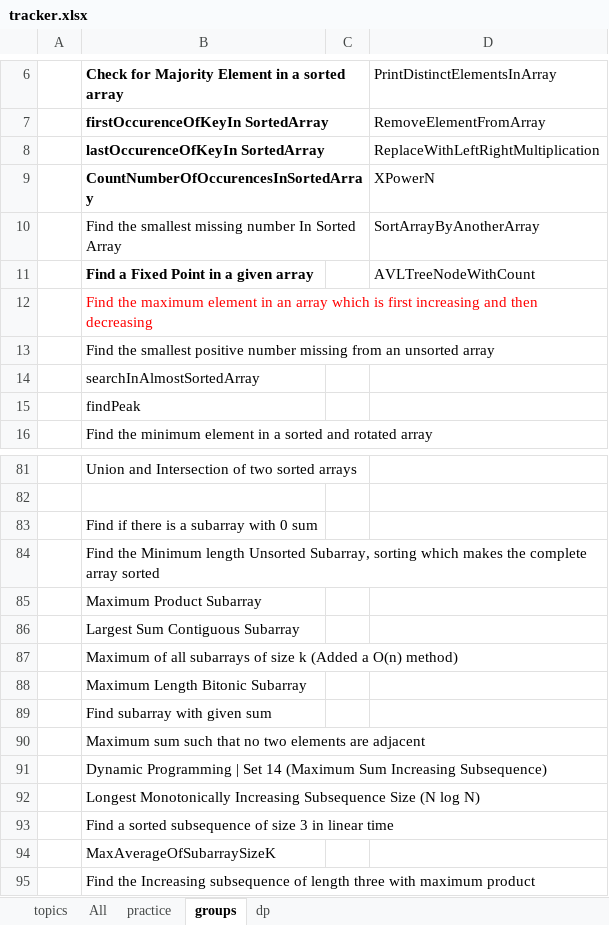
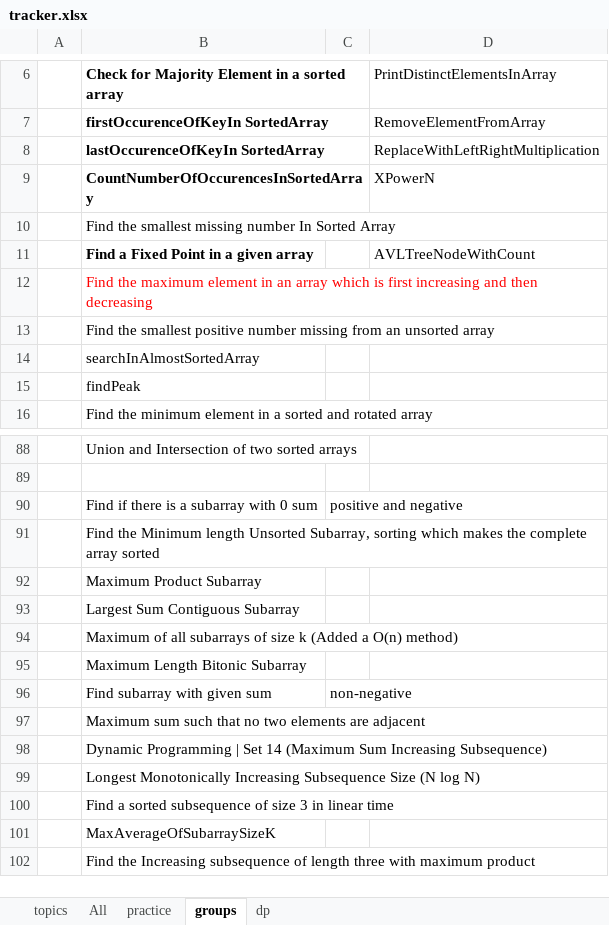
Before and after one commit to passionatecoderraj/dsa, an Excel workbook: interivew/practice/tracker.xlsx, sheet groups, drawn as a sheet; only a part is shown, gaps mark what is left out; values as stored, in another font and other column widths than the file's, no borders; addresses are those after the commit; the diff covers the shown part only; the diff names each change by its address in the sheet, - before the commit and + after, or states it on an @@ line.

```diff
--- a/interivew/practice/tracker.xlsx (sheet groups)
+++ b/interivew/practice/tracker.xlsx (sheet groups)
-D10: SortArrayByAnotherArray
+D10: (empty)
-C90: (empty)
+C90: positive and negative
-C96: (empty)
+C96: non-negative
```
Also changed, not shown: 13 added rows and 2 edited cells elsewhere in this sheet, sheet practice, 19 other files.
